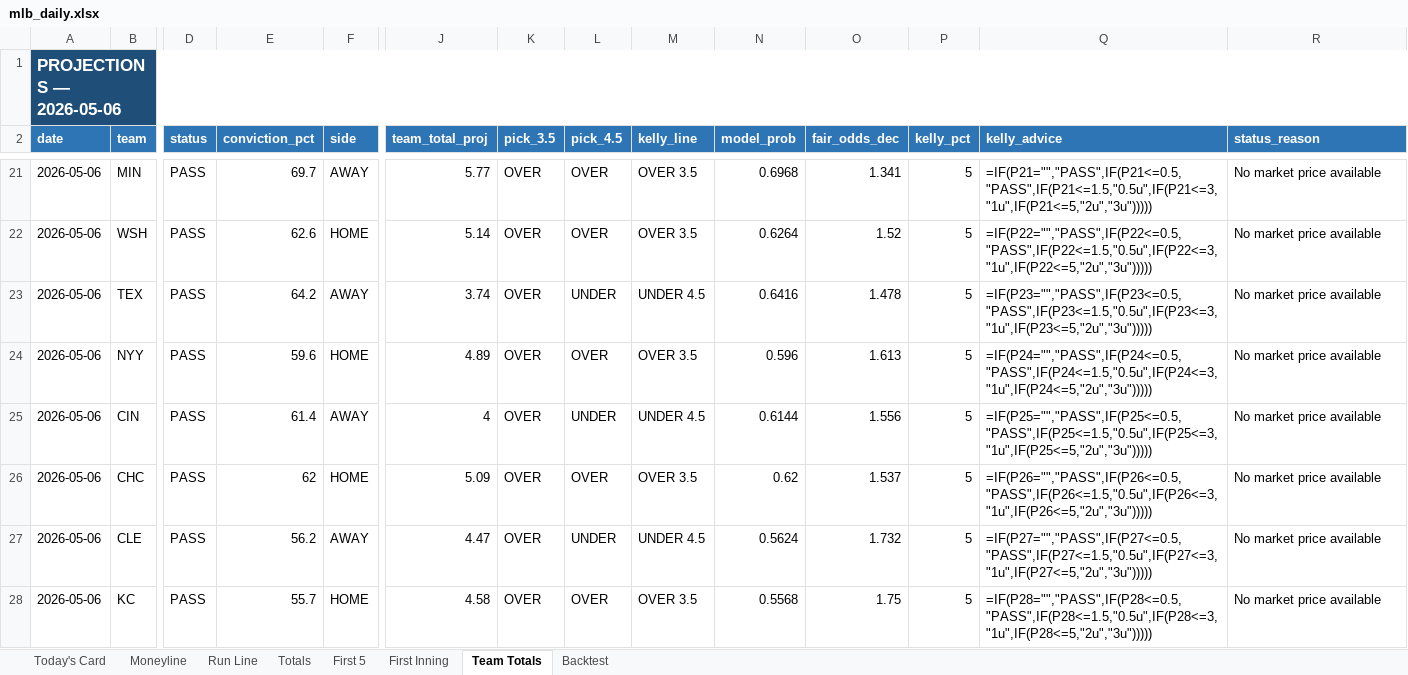
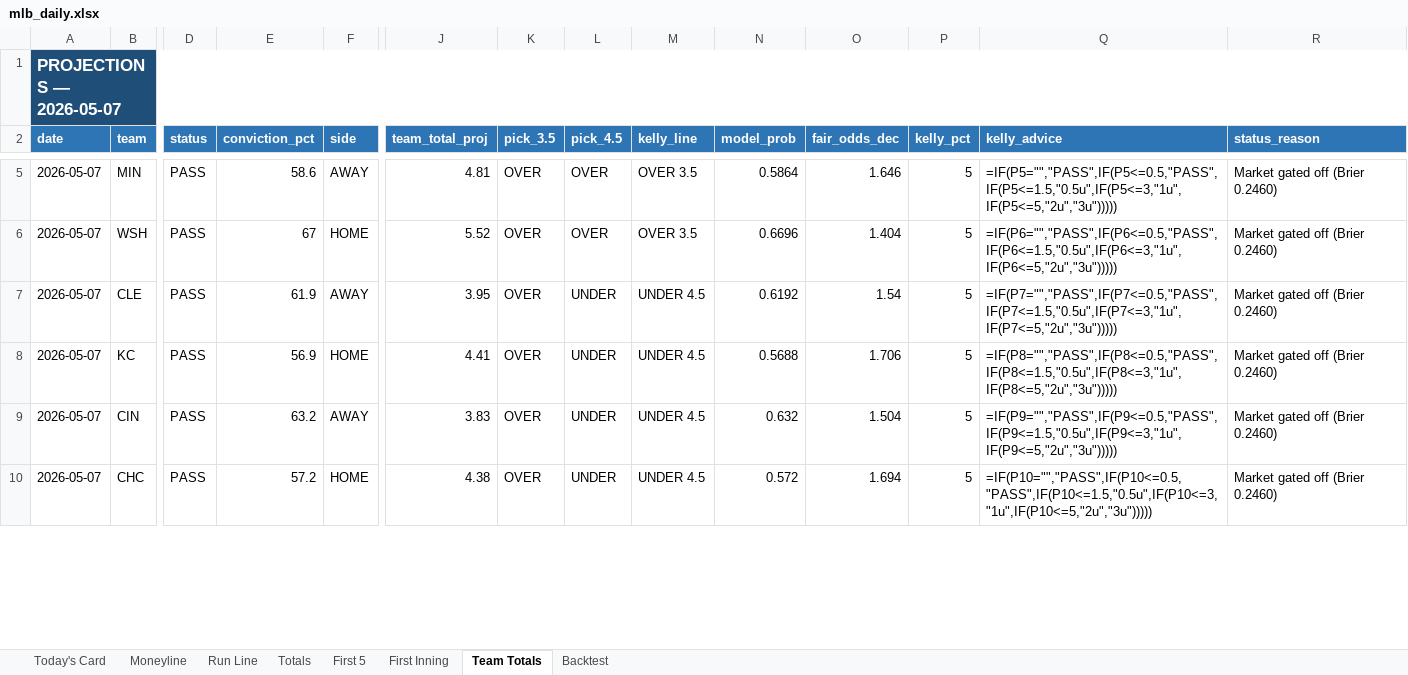
Before and after one commit to EdgeCash/edge-equation-v1, an Excel workbook: website/public/data/mlb/mlb_daily.xlsx, sheet Team Totals, drawn as a sheet; only a part is shown, gaps mark what is left out; values as stored, in another font and other column widths than the file's, no borders; formulas without a stored value are shown as written; removed rows and columns are numbered as before the commit, all else as after; rows hold the shown columns only; the diff covers the shown part only; the diff names each change by its address in the sheet, - before the commit and + after, or states it on an @@ line.

```diff
--- a/website/public/data/mlb/mlb_daily.xlsx (sheet Team Totals)
+++ b/website/public/data/mlb/mlb_daily.xlsx (sheet Team Totals)
-A1 (date): PROJECTIONS — 2026-05-06
+A1 (date): PROJECTIONS — 2026-05-07
-A5:A6 (date): 2026-05-06
+A5:A6 (date): 2026-05-07
-E5 (conviction_pct): 69.7
+E5 (conviction_pct): 58.6
-J5 (team_total_proj): 5.77
+J5 (team_total_proj): 4.81
-N5 (model_prob): 0.6968
+N5 (model_prob): 0.5864
-O5 (fair_odds_dec): 1.341
+O5 (fair_odds_dec): 1.646
-Q5 (kelly_advice): =IF(P21="","PASS",IF(P21<=0.5,"PASS",IF(P21<=1.5,"0.5u",IF(P21<=3,"1u",IF(P21<=5,"2u","3u")))))
+Q5 (kelly_advice): =IF(P5="","PASS",IF(P5<=0.5,"PASS",IF(P5<=1.5,"0.5u",IF(P5<=3,"1u",IF(P5<=5,"2u","3u")))))
-R5:R6 (status_reason): No market price available
+R5:R6 (status_reason): Market gated off (Brier 0.2460)
-E6 (conviction_pct): 62.6
+E6 (conviction_pct): 67
-J6 (team_total_proj): 5.14
+J6 (team_total_proj): 5.52
-N6 (model_prob): 0.6264
+N6 (model_prob): 0.6696
-O6 (fair_odds_dec): 1.52
+O6 (fair_odds_dec): 1.404
-Q6 (kelly_advice): =IF(P22="","PASS",IF(P22<=0.5,"PASS",IF(P22<=1.5,"0.5u",IF(P22<=3,"1u",IF(P22<=5,"2u","3u")))))
+Q6 (kelly_advice): =IF(P6="","PASS",IF(P6<=0.5,"PASS",IF(P6<=1.5,"0.5u",IF(P6<=3,"1u",IF(P6<=5,"2u","3u")))))
-row 23: 2026-05-06 | TEX | PASS | 64.2 | AWAY | 3.74 | OVER | UNDER | UNDER 4.5 | 0.6416 | 1.478 | 5 | =IF(P23="","PASS",IF(P23<=0.5,"PASS",IF(P23<=1.5,"0.5u",IF(P23<=3,"1u",IF(P23<=5,"2u","3u"))))) | No market price available
-row 24: 2026-05-06 | NYY | PASS | 59.6 | HOME | 4.89 | OVER | OVER | OVER 3.5 | 0.596 | 1.613 | 5 | =IF(P24="","PASS",IF(P24<=0.5,"PASS",IF(P24<=1.5,"0.5u",IF(P24<=3,"1u",IF(P24<=5,"2u","3u"))))) | No market price available
-row 25: 2026-05-06 | CIN | PASS | 61.4 | AWAY | 4 | OVER | UNDER | UNDER 4.5 | 0.6144 | 1.556 | 5 | =IF(P25="","PASS",IF(P25<=0.5,"PASS",IF(P25<=1.5,"0.5u",IF(P25<=3,"1u",IF(P25<=5,"2u","3u"))))) | No market price available
-row 26: 2026-05-06 | CHC | PASS | 62 | HOME | 5.09 | OVER | OVER | OVER 3.5 | 0.62 | 1.537 | 5 | =IF(P26="","PASS",IF(P26<=0.5,"PASS",IF(P26<=1.5,"0.5u",IF(P26<=3,"1u",IF(P26<=5,"2u","3u"))))) | No market price available
-A7:A8 (date): 2026-05-06
+A7:A8 (date): 2026-05-07
-E7 (conviction_pct): 56.2
+E7 (conviction_pct): 61.9
-J7 (team_total_proj): 4.47
+J7 (team_total_proj): 3.95
-N7 (model_prob): 0.5624
+N7 (model_prob): 0.6192
-O7 (fair_odds_dec): 1.732
+O7 (fair_odds_dec): 1.54
-Q7 (kelly_advice): =IF(P27="","PASS",IF(P27<=0.5,"PASS",IF(P27<=1.5,"0.5u",IF(P27<=3,"1u",IF(P27<=5,"2u","3u")))))
+Q7 (kelly_advice): =IF(P7="","PASS",IF(P7<=0.5,"PASS",IF(P7<=1.5,"0.5u",IF(P7<=3,"1u",IF(P7<=5,"2u","3u")))))
-R7:R8 (status_reason): No market price available
+R7:R8 (status_reason): Market gated off (Brier 0.2460)
-E8 (conviction_pct): 55.7
+E8 (conviction_pct): 56.9
-J8 (team_total_proj): 4.58
+J8 (team_total_proj): 4.41
-L8 (pick_4.5): OVER
+L8 (pick_4.5): UNDER
-M8 (kelly_line): OVER 3.5
+M8 (kelly_line): UNDER 4.5
-N8 (model_prob): 0.5568
+N8 (model_prob): 0.5688
-O8 (fair_odds_dec): 1.75
+O8 (fair_odds_dec): 1.706
-Q8 (kelly_advice): =IF(P28="","PASS",IF(P28<=0.5,"PASS",IF(P28<=1.5,"0.5u",IF(P28<=3,"1u",IF(P28<=5,"2u","3u")))))
+Q8 (kelly_advice): =IF(P8="","PASS",IF(P8<=0.5,"PASS",IF(P8<=1.5,"0.5u",IF(P8<=3,"1u",IF(P8<=5,"2u","3u")))))
+row 9: 2026-05-07 | CIN | PASS | 63.2 | AWAY | 3.83 | OVER | UNDER | UNDER 4.5 | 0.632 | 1.504 | 5 | =IF(P9="","PASS",IF(P9<=0.5,"PASS",IF(P9<=1.5,"0.5u",IF(P9<=3,"1u",IF(P9<=5,"2u","3u"))))) | Market gated off (Brier 0.2460)
+row 10: 2026-05-07 | CHC | PASS | 57.2 | HOME | 4.38 | OVER | UNDER | UNDER 4.5 | 0.572 | 1.694 | 5 | =IF(P10="","PASS",IF(P10<=0.5,"PASS",IF(P10<=1.5,"0.5u",IF(P10<=3,"1u",IF(P10<=5,"2u","3u"))))) | Market gated off (Brier 0.2460)
```
Also changed, not shown: 38 added rows, 16 removed rows and 46 edited cells elsewhere in this sheet, sheet Today's Card, sheet Totals, sheet Moneyline, sheet Run Line, sheet First 5, sheet First Inning, 1 more sheet, 29 other files.
